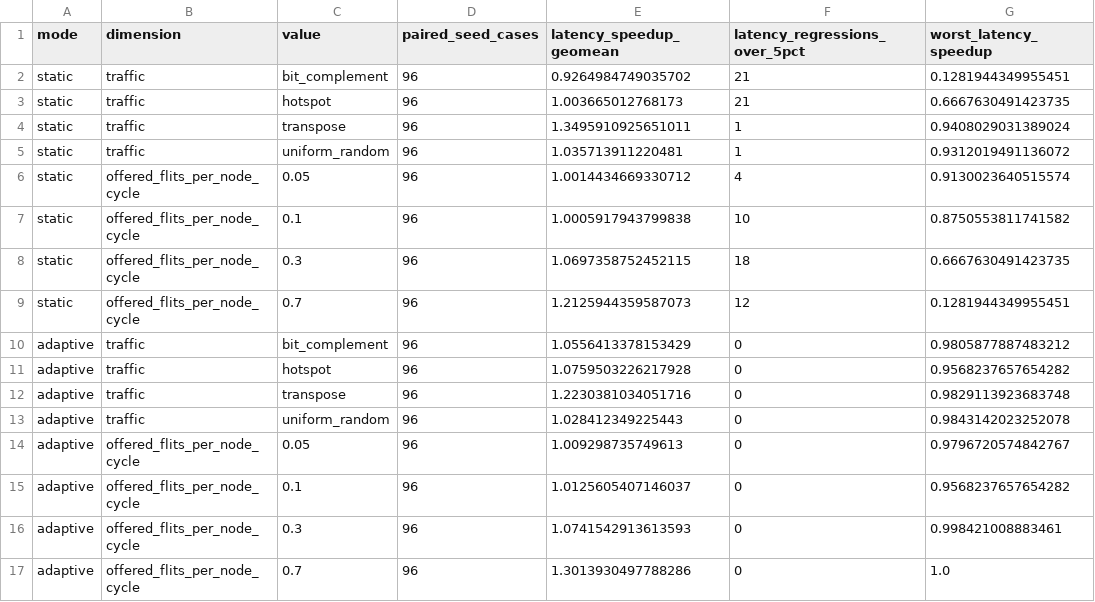
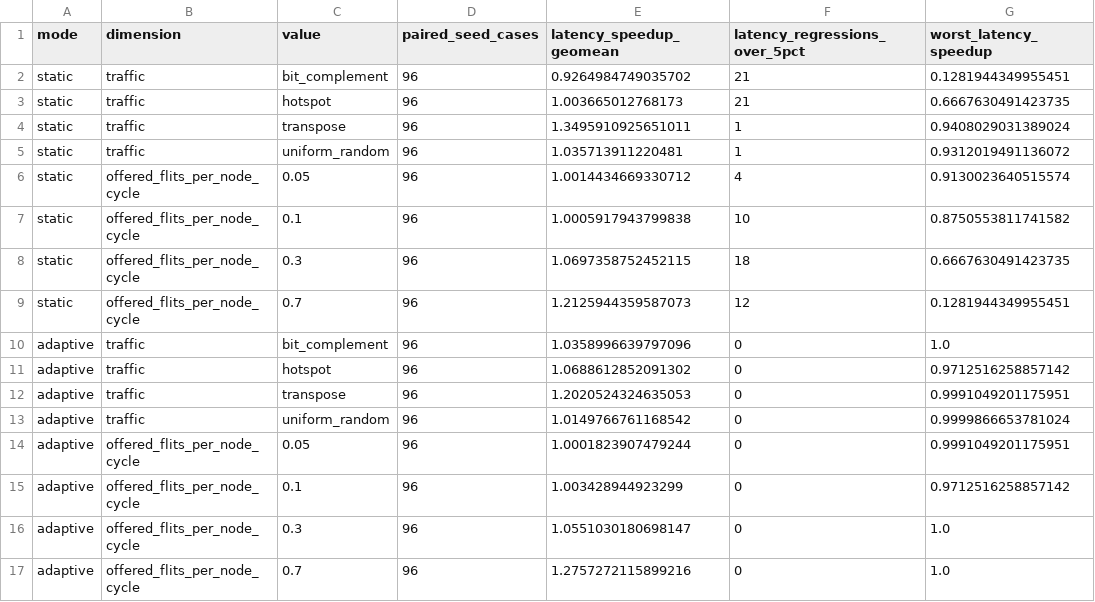
Before and after one commit to Haru-LCY/ai-x, a CSV file: report/data/bypass_optimization_by_group.csv, drawn as a sheet.

Commit message:
fix: reduce low-load bypass regressions

```diff
--- a/report/data/bypass_optimization_by_group.csv
+++ b/report/data/bypass_optimization_by_group.csv
@@ -9,9 +9,9 @@ static,offered_flits_per_node_cycle,0.3,96,1.0697358752452115,18,0.6667630491423
 static,offered_flits_per_node_cycle,0.7,96,1.2125944359587073,12,0.1281944349955451
-adaptive,traffic,bit_complement,96,1.0556413378153429,0,0.9805877887483212
-adaptive,traffic,hotspot,96,1.0759503226217928,0,0.9568237657654282
-adaptive,traffic,transpose,96,1.2230381034051716,0,0.9829113923683748
-adaptive,traffic,uniform_random,96,1.028412349225443,0,0.9843142023252078
-adaptive,offered_flits_per_node_cycle,0.05,96,1.009298735749613,0,0.9796720574842767
-adaptive,offered_flits_per_node_cycle,0.1,96,1.0125605407146037,0,0.9568237657654282
-adaptive,offered_flits_per_node_cycle,0.3,96,1.0741542913613593,0,0.998421008883461
-adaptive,offered_flits_per_node_cycle,0.7,96,1.3013930497788286,0,1.0
+adaptive,traffic,bit_complement,96,1.0358996639797096,0,1.0
+adaptive,traffic,hotspot,96,1.0688612852091302,0,0.9712516258857142
+adaptive,traffic,transpose,96,1.2020524324635053,0,0.9991049201175951
+adaptive,traffic,uniform_random,96,1.0149766761168542,0,0.9999866653781024
+adaptive,offered_flits_per_node_cycle,0.05,96,1.0001823907479244,0,0.9991049201175951
+adaptive,offered_flits_per_node_cycle,0.1,96,1.003428944923299,0,0.9712516258857142
+adaptive,offered_flits_per_node_cycle,0.3,96,1.0551030180698147,0,1.0
+adaptive,offered_flits_per_node_cycle,0.7,96,1.2757272115899216,0,1.0
```
Also changed, not shown: report/data/bypass_optimization_summary.csv, 9 other files.
